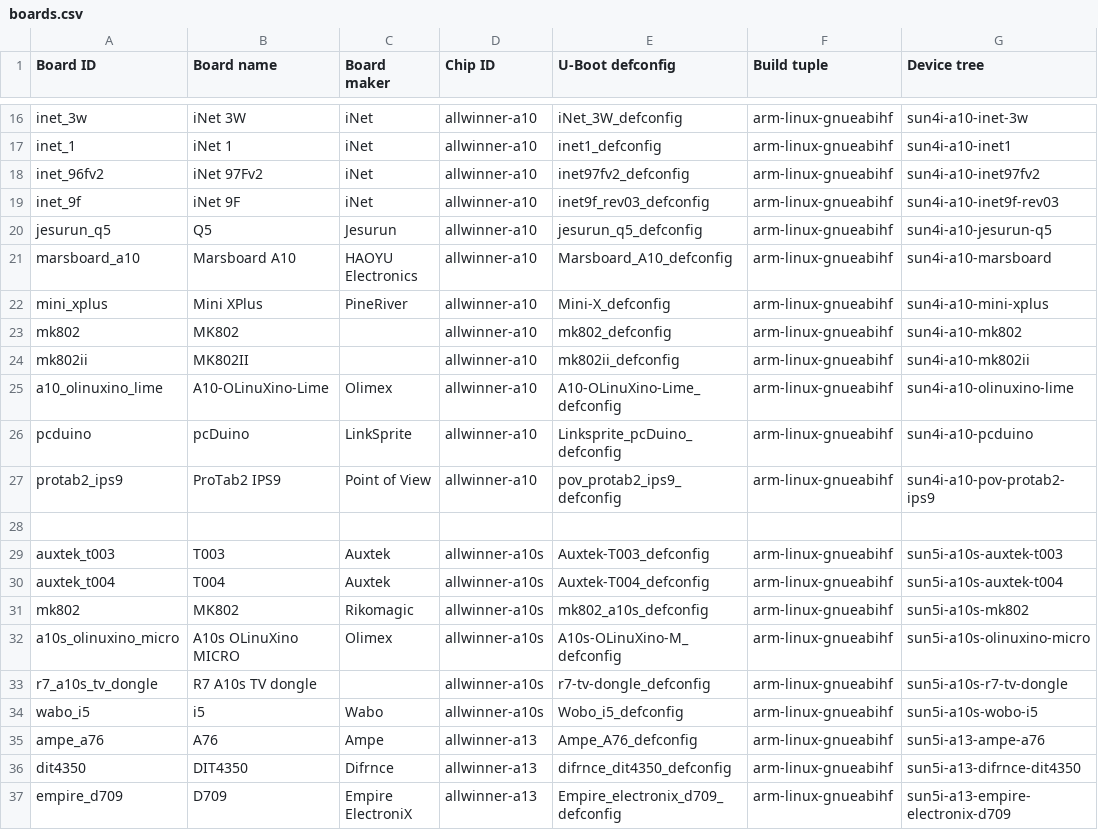
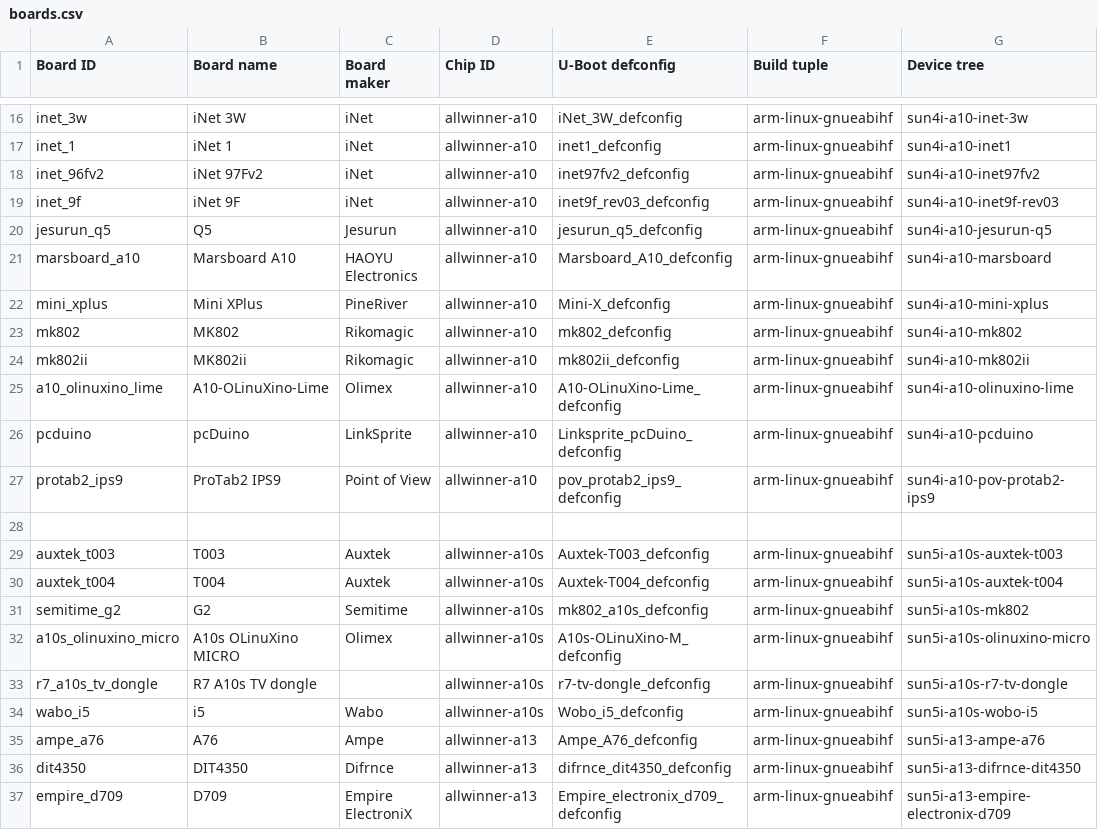
Before and after one commit to johang/sd-card-images, a CSV file: boards.csv, drawn as a sheet; only a part is shown, gaps mark what is left out.

Commit message:
boards: Correct names for the mk802 boards

```diff
--- a/boards.csv
+++ b/boards.csv
@@ -22,4 +22,4 @@ marsboard_a10,Marsboard A10,HAOYU Electronics,allwinner-a10,Marsboard_A10_defcon
 mini_xplus,Mini XPlus,PineRiver,allwinner-a10,Mini-X_defconfig,arm-linux-gnueabihf,sun4i-a10-mini-xplus
-mk802,MK802,,allwinner-a10,mk802_defconfig,arm-linux-gnueabihf,sun4i-a10-mk802
-mk802ii,MK802II,,allwinner-a10,mk802ii_defconfig,arm-linux-gnueabihf,sun4i-a10-mk802ii
+mk802,MK802,Rikomagic,allwinner-a10,mk802_defconfig,arm-linux-gnueabihf,sun4i-a10-mk802
+mk802ii,MK802ii,Rikomagic,allwinner-a10,mk802ii_defconfig,arm-linux-gnueabihf,sun4i-a10-mk802ii
 a10_olinuxino_lime,A10-OLinuXino-Lime,Olimex,allwinner-a10,A10-OLinuXino-Lime_defconfig,arm-linux-gnueabihf,sun4i-a10-olinuxino-lime
@@ -30,3 +30,3 @@ auxtek_t003,T003,Auxtek,allwinner-a10s,Auxtek-T003_defconfig,arm-linux-gnueabihf
 auxtek_t004,T004,Auxtek,allwinner-a10s,Auxtek-T004_defconfig,arm-linux-gnueabihf,sun5i-a10s-auxtek-t004
-mk802,MK802,Rikomagic,allwinner-a10s,mk802_a10s_defconfig,arm-linux-gnueabihf,sun5i-a10s-mk802
+semitime_g2,G2,Semitime,allwinner-a10s,mk802_a10s_defconfig,arm-linux-gnueabihf,sun5i-a10s-mk802
 a10s_olinuxino_micro,A10s OLinuXino MICRO,Olimex,allwinner-a10s,A10s-OLinuXino-M_defconfig,arm-linux-gnueabihf,sun5i-a10s-olinuxino-micro
```
